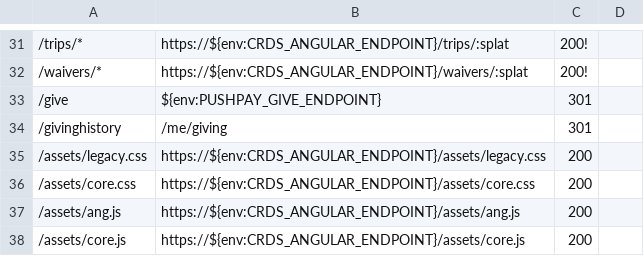
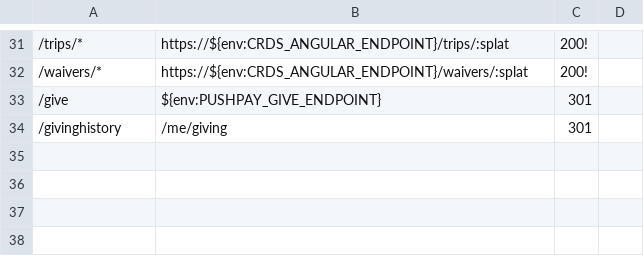
Before and after one commit to crdschurch/crds-net, a CSV file: redirects.csv, drawn as a sheet; only a part is shown, gaps mark what is left out; the diff names each change by its address in the sheet, - before the commit and + after, or states it on an @@ line.

Commit message:
US15701 - removing asset redirects

```diff
--- a/redirects.csv
+++ b/redirects.csv
-row 35: /assets/legacy.css | https://${env:CRDS_ANGULAR_ENDPOINT}/assets/legacy.css | 200
-row 36: /assets/core.css | https://${env:CRDS_ANGULAR_ENDPOINT}/assets/core.css | 200
-row 37: /assets/ang.js | https://${env:CRDS_ANGULAR_ENDPOINT}/assets/ang.js | 200
-row 38: /assets/core.js | https://${env:CRDS_ANGULAR_ENDPOINT}/assets/core.js | 200
```
